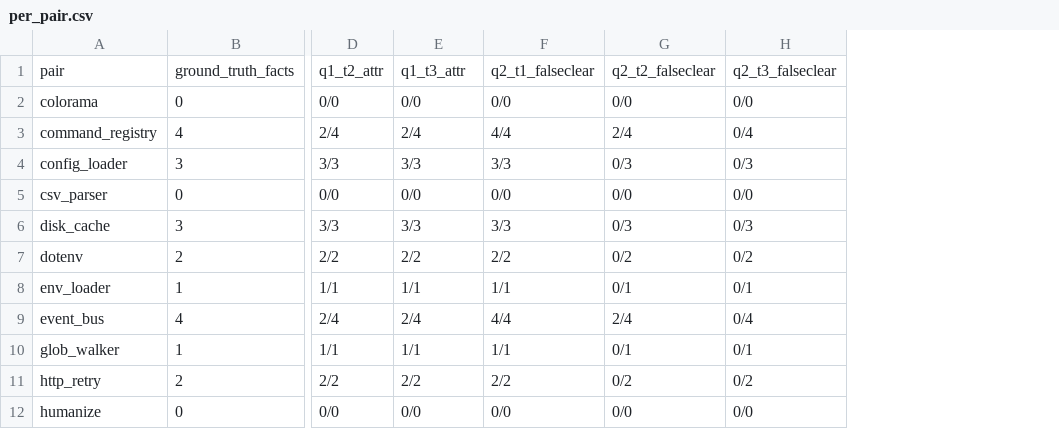
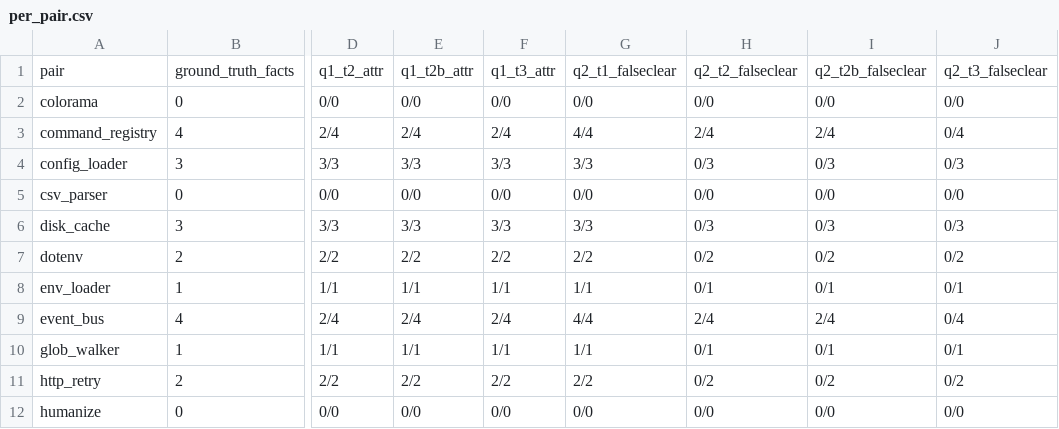
Before and after one commit to nelsonduarte/capa-language, a CSV file: evaluation/empirical_study/per_pair.csv, drawn as a sheet; only a part is shown, gaps mark what is left out; the diff names each change by its address in the sheet, - before the commit and + after, or states it on an @@ line.

Commit message:
evaluation: add CodeQL dataflow treatment (T2b) across 25 pairs (phase 1c)
Adds the good-faith CodeQL interprocedural-dataflow treatment (T2b) to
the NLnet empirical study, measured over all 25 pairs (20 sbom_diff + 5
dispatch_pairs), and integrated as the fourth treatment alongside T1
(dependency SBOM), T2 (Semgrep) and T3 (Capa).

Results (real, 48 ground-truth facts):
  Q1 positive attribution : T1 0/48, T2 36/48, T2b 38/48, T3 38/48
  Q2 false-clearance      : T1 48/48, T2 12/48, T2b 10/48, T3 0/48

CodeQL ties Capa exactly on Q1 (both 38/48): it follows the via-helper
call edges Semgrep misses, but neither it nor Capa attributes any of the
ten dispatcher facts. On Q2 CodeQL false-clears the ten dispatcher facts
(its blank-on-dispatcher output, read closed-world, is a clearance);
Capa false-clears zero. The separation now holds against the best real
dataflow tool, not only the pattern heuristic.

Query honesty (critical): the reachability query catches 100% of direct
facts (36/36) and over-attributes nothing, so every dispatcher miss is
CodeQL's structural limit, not a hole in the query. No sink had to be
added to reach 100% direct recall.

command_registry correction: phase 1b guessed CodeQL would resolve the
constant dict. It does not. CodeQL's points-to call graph does not
traverse the dict-subscript HANDLERS[name], so the constant table is
lost for the same structural reason as the computed-name and
deserialized-tag dispatchers. The reason is the subscript, not the
dynamicity of the key. Corrected in run_study.py and the pair READMEs.

Opacity of the five dispatchers (all lost by CodeQL):
  command_registry  static dict, runtime key       (least dynamic)
  middleware_chain  stages in a list parameter      (local registration)
  event_bus         callbacks appended at runtime   (local registration)
  reflect_dispatch  getattr(self,"handle_"+name)    (input-driven)
  tagged_factory    handler from deserialized tag   (input-driven)

Reproducibility: T2b reads the pre-computed scratch_codeql/codeql_facts.csv
(CodeQL 2.25.6, python-all 7.1.2); the harness never invokes the 1.3GB
CLI, so it stays deterministic and CI-safe. The CLI and per-pair
databases are gitignored; only the query, the fact CSV, the generator,
the scorer and REPRODUCE.md are committed. pytest test_run_study.py
passes reading only the CSV (17 tests, including direct-recall and
no-over-attribution guards).

```diff
--- a/evaluation/empirical_study/per_pair.csv
+++ b/evaluation/empirical_study/per_pair.csv
+column F, rows 1-12: q1_t3_attr | 0/0 | 2/4 | 3/3 | 0/0 | 3/3 | 2/2 | 1/1 | 2/4 | 1/1 | 2/2 | 0/0
+column I, rows 1-12: q2_t2b_falseclear | 0/0 | 2/4 | 0/3 | 0/0 | 0/3 | 0/2 | 0/1 | 2/4 | 0/1 | 0/2 | 0/0
-E1: q1_t3_attr
+E1: q1_t2b_attr
```
Also changed, not shown: evaluation/empirical_study/aggregate.csv, evaluation/empirical_study/false_negatives.csv, 17 other files.
